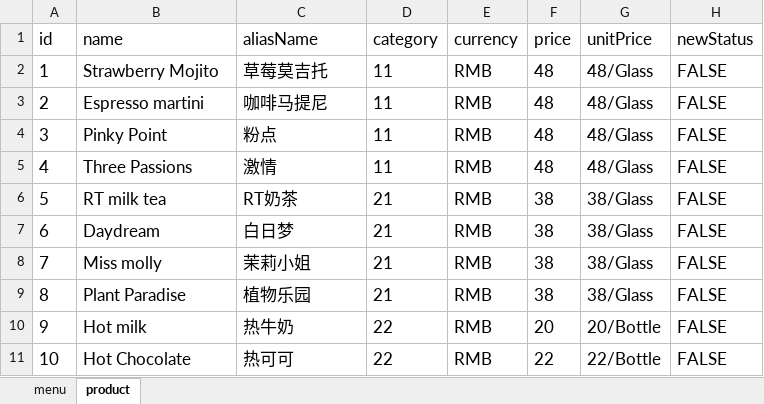
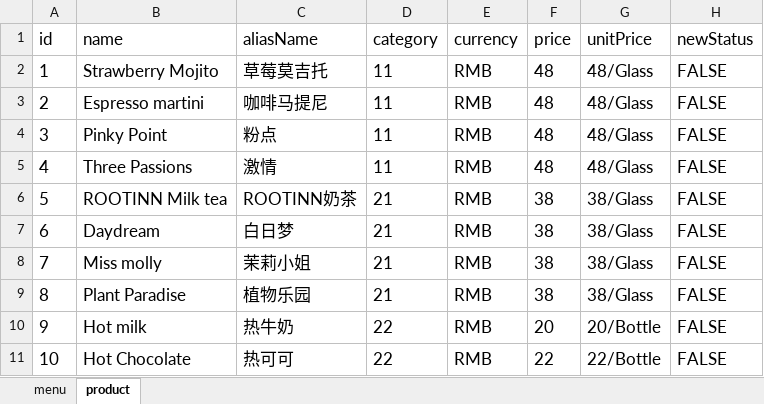
Before and after one commit to rootinn123/rootinn123.github.io, an Excel workbook: data/menu_afternoon_tea.xlsx, sheet product, drawn as a sheet; only a part is shown; values as stored, in another font and other column widths than the file's, no borders; the diff names each change by its address in the sheet, - before the commit and + after, or states it on an @@ line.

```diff
--- a/data/menu_afternoon_tea.xlsx (sheet product)
+++ b/data/menu_afternoon_tea.xlsx (sheet product)
-B6 (name): RT milk tea
+B6 (name): ROOTINN Milk tea
-C6 (aliasName): RT奶茶
+C6 (aliasName): ROOTINN奶茶
```
Also changed, not shown: data/menu_bar_time.xlsx, data/menu_dinner.xlsx, 5 other files.
